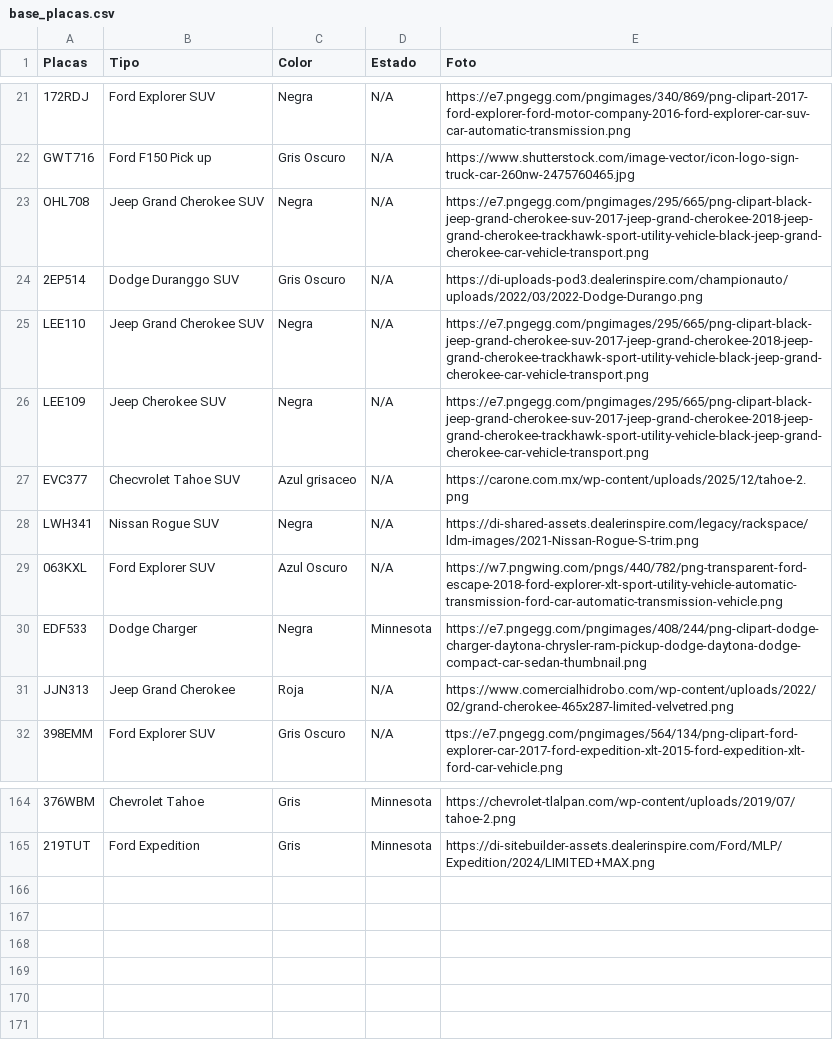
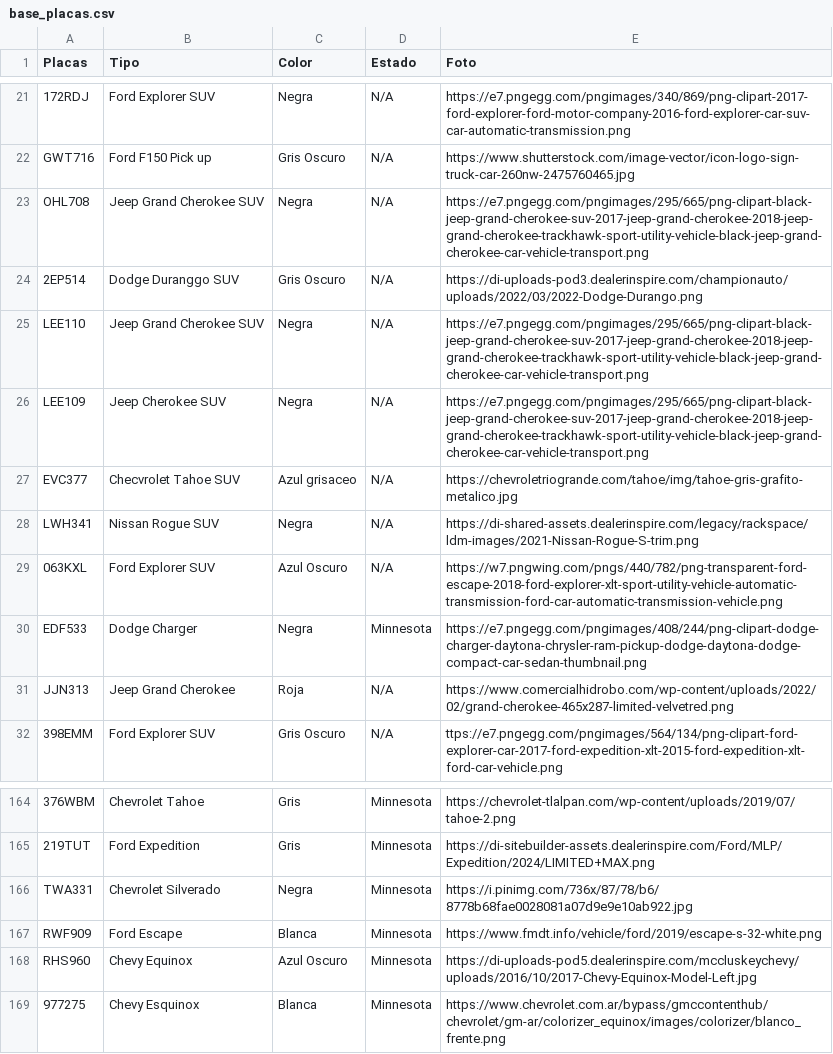
Before and after one commit to nayelisar/control-placas, a CSV file: base_placas.csv, drawn as a sheet; only a part is shown, gaps mark what is left out; the diff names each change by its address in the sheet, - before the commit and + after, or states it on an @@ line.

Commit message:
Add files via upload

```diff
--- a/base_placas.csv
+++ b/base_placas.csv
-E27 (Foto): https://carone.com.mx/wp-content/uploads/2025/12/tahoe-2.png
+E27 (Foto): https://chevroletriogrande.com/tahoe/img/tahoe-gris-grafito-metalico.jpg
+row 166: TWA331 | Chevrolet Silverado | Negra | Minnesota | https://i.pinimg.com/736x/87/78/b6/8778b68fae0028081a07d9e9e10ab922.jpg
+row 167: RWF909 | Ford Escape | Blanca | Minnesota | https://www.fmdt.info/vehicle/ford/2019/escape-s-32-white.png
+row 168: RHS960 | Chevy Equinox | Azul Oscuro | Minnesota | https://di-uploads-pod5.dealerinspire.com/mccluskeychevy/uploads/2016/10/2017-Chevy-Equinox-Model-Left.jpg
+row 169: 977275 | Chevy Esquinox | Blanca | Minnesota | https://www.chevrolet.com.ar/bypass/gmccontenthub/chevrolet/gm-ar/colorizer_equinox/images/colorizer/blanco_frente.png
```
